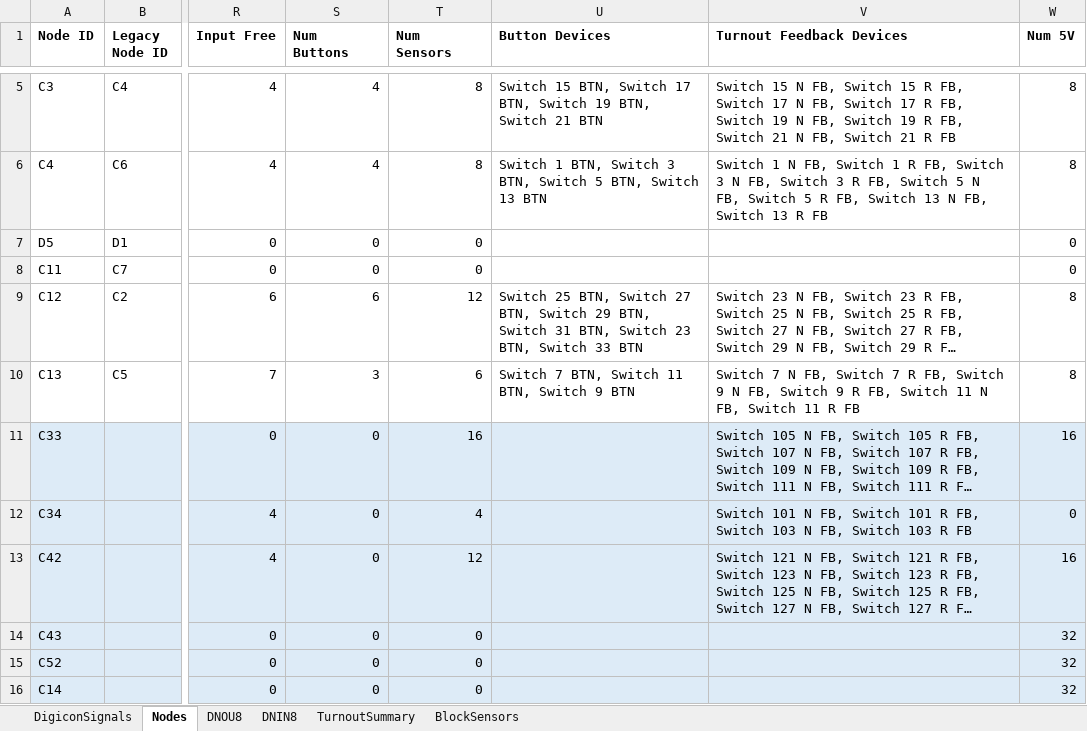
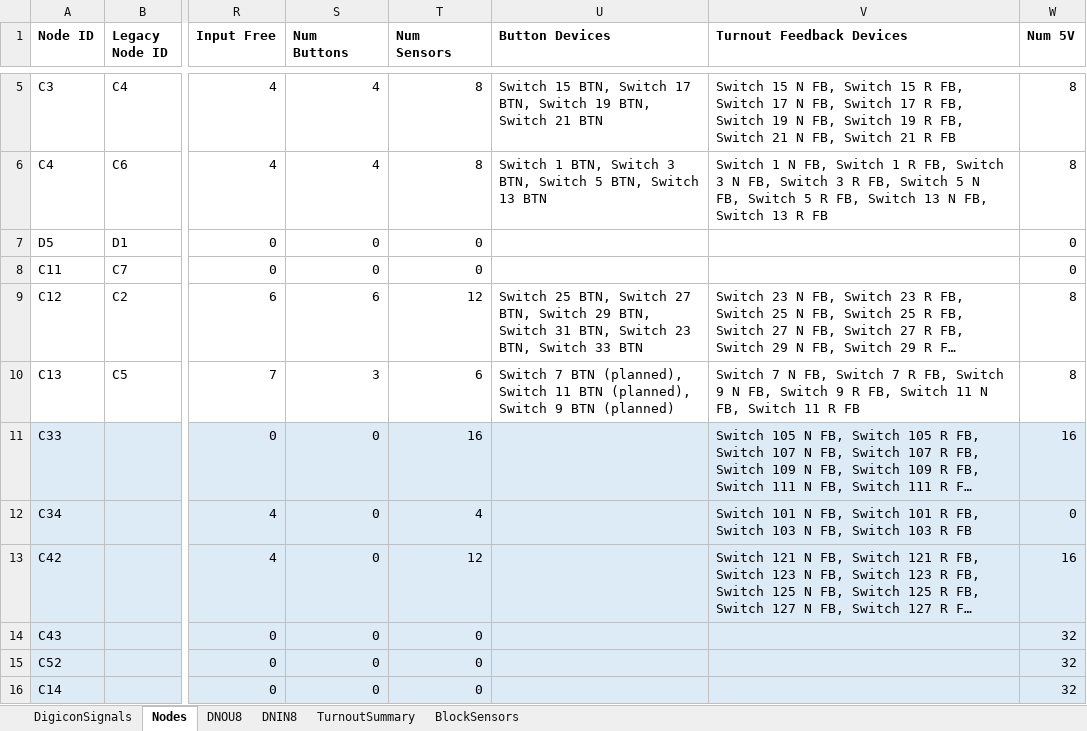
Before and after one commit to lnevo/hart, an Excel workbook: docs/wiring/LCOS_Layout_Inventory_v86.xlsx, sheet Nodes, drawn as a sheet; only a part is shown, gaps mark what is left out; long unchanged cells end in …; values as stored, in another font and other column widths than the file's, no borders; the diff names each change by its address in the sheet, - before the commit and + after, or states it on an @@ line.

```diff
--- a/docs/wiring/LCOS_Layout_Inventory_v86.xlsx (sheet Nodes)
+++ b/docs/wiring/LCOS_Layout_Inventory_v86.xlsx (sheet Nodes)
-U10 (Button Devices): Switch 7 BTN, Switch 11 BTN, Switch 9 BTN
+U10 (Button Devices): Switch 7 BTN (planned), Switch 11 BTN (planned), Switch 9 BTN (planned)
```
Also changed, not shown: sheet TurnoutSummary, sheet DNIN8, 6 other files.
